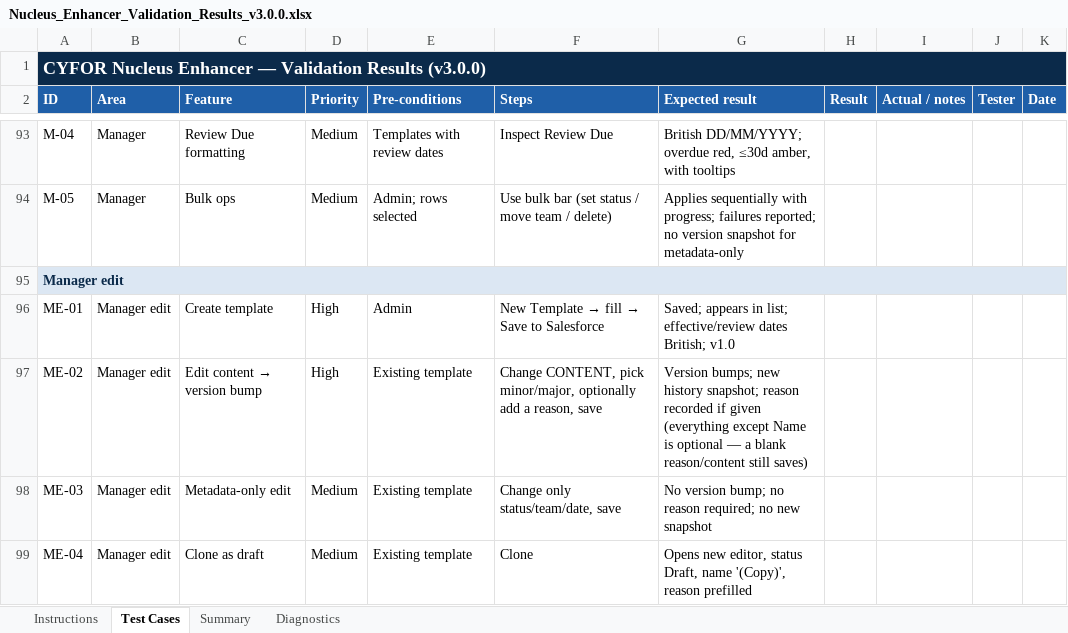
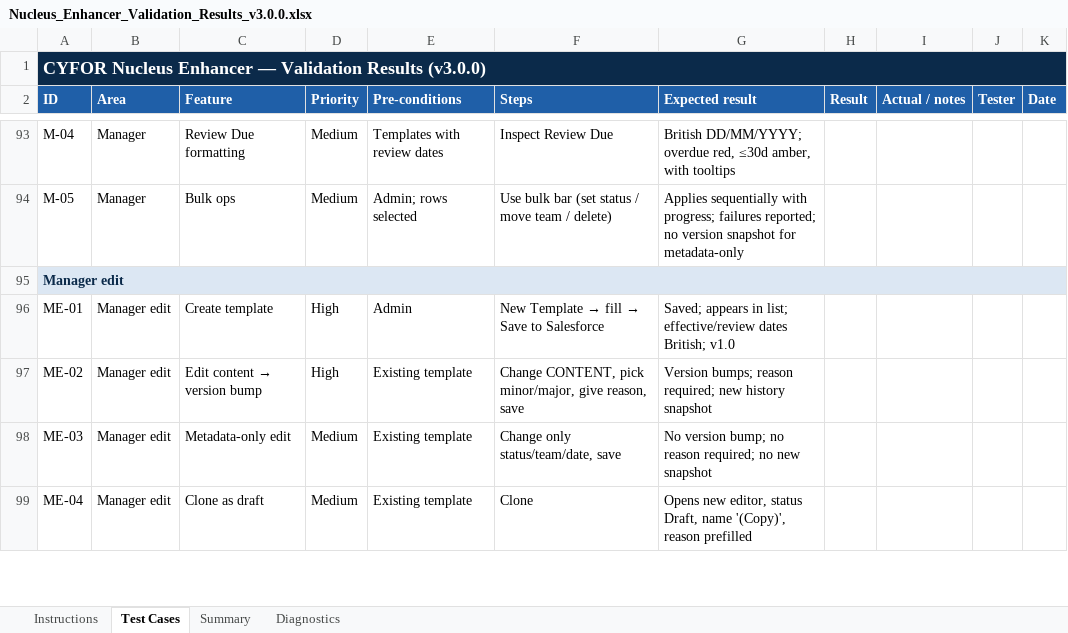
Before and after one commit to adamjonescyfor/Nucleus-Enhancer, an Excel workbook: docs/Nucleus_Enhancer_Validation_Results_v3.0.0.xlsx, sheet Test Cases, drawn as a sheet; only a part is shown, gaps mark what is left out; values as stored, in another font and other column widths than the file's, no borders; conditional formats not drawn; the diff names each change by its address in the sheet, - before the commit and + after, or states it on an @@ line.

```diff
--- a/docs/Nucleus_Enhancer_Validation_Results_v3.0.0.xlsx (sheet Test Cases)
+++ b/docs/Nucleus_Enhancer_Validation_Results_v3.0.0.xlsx (sheet Test Cases)
-F97 (Steps): …pick minor/major, optionally add a reason, save
+F97 (Steps): …pick minor/major, give reason, save
-G97 (Expected result): Version bumps; new history snapshot; reason recorded if given (everything except Name is optional — a blank reason/content still saves)
+G97 (Expected result): Version bumps; reason required; new history snapshot
```
Also changed, not shown: 10 other files.
